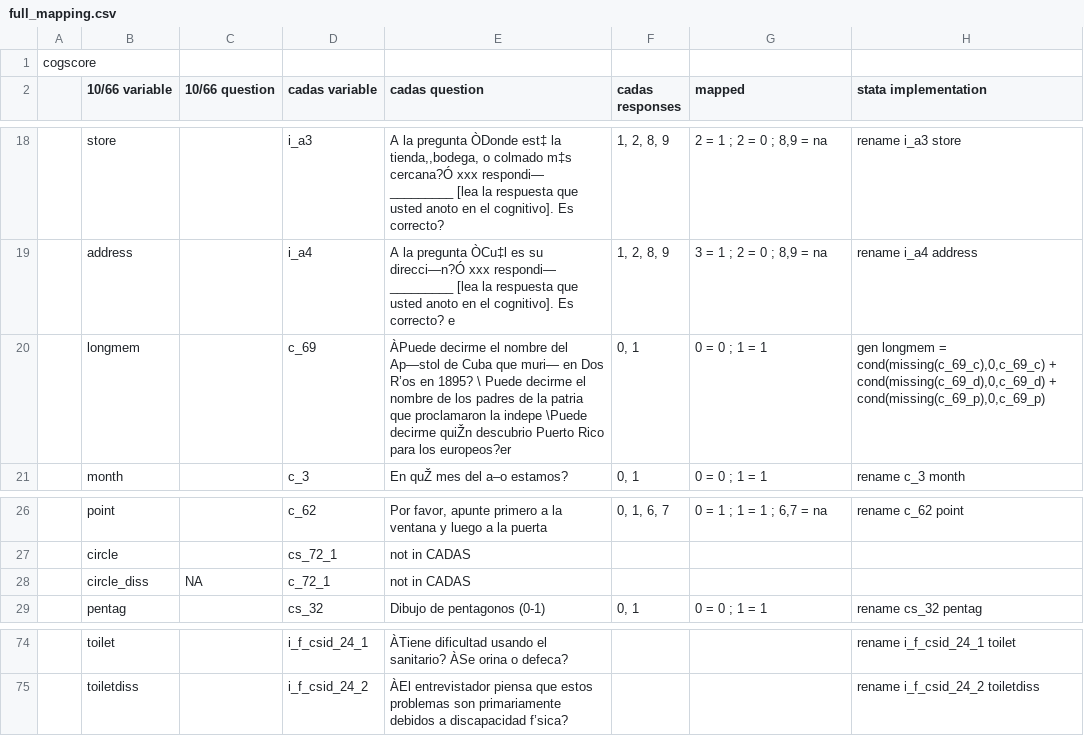
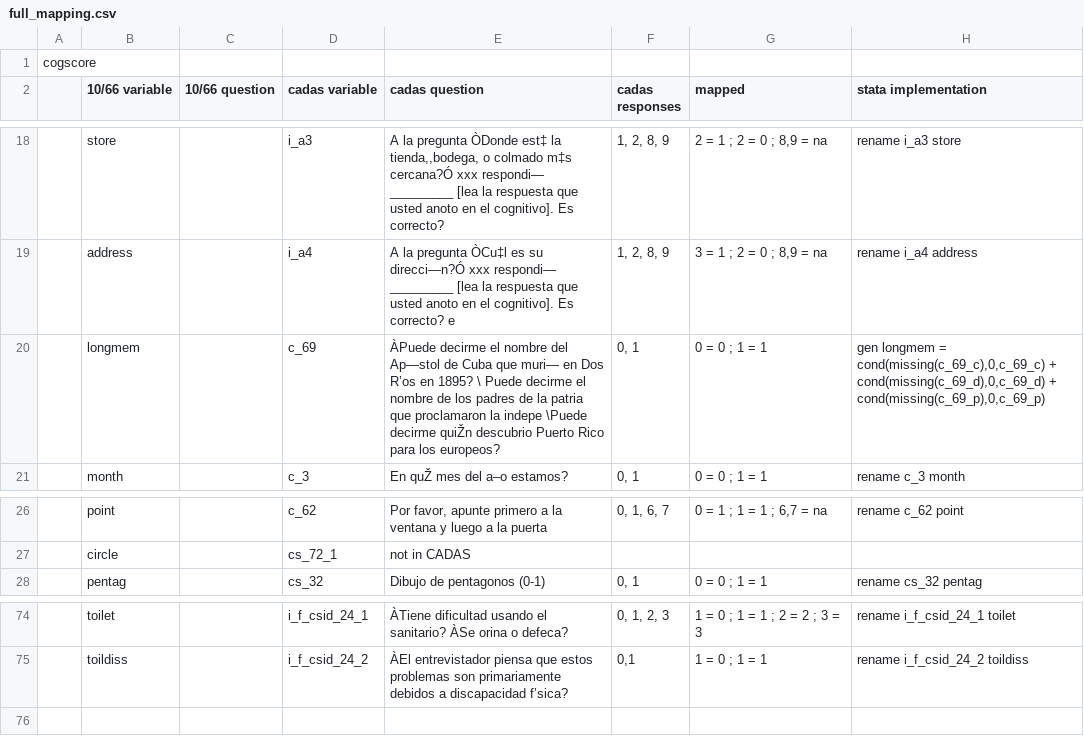
Before and after one commit to chrissoria/1066_Algorithm, a CSV file: CADAS/mapping/full_mapping.csv, drawn as a sheet; only a part is shown, gaps mark what is left out; removed rows and columns are numbered as before the commit, all else as after; the diff covers the shown part only; the diff names each change by its address in the sheet, - before the commit and + after, or states it on an @@ line.

Commit message:
completed the preliminary version of the1066 algo in cadas replication, small fixes to the full algo computation in 1066, adjusted the mapping to drop circle from the cadas replication.

```diff
--- a/CADAS/mapping/full_mapping.csv
+++ b/CADAS/mapping/full_mapping.csv
-E20 (cadas question): …para los europeos?er
+E20 (cadas question): …para los europeos?
-row 28:  | circle_diss | NA | c_72_1 | not in CADAS
-F74 (cadas responses): (empty)
+F74 (cadas responses): 0, 1, 2, 3
-G74 (mapped): (empty)
+G74 (mapped): 1 = 0 ; 1 = 1 ; 2 = 2 ; 3 = 3
-B75 (10/66 variable): toiletdiss
+B75 (10/66 variable): toildiss
-F75 (cadas responses): (empty)
+F75 (cadas responses): 0,1
-G75 (mapped): (empty)
+G75 (mapped): 1 = 0 ; 1 = 1
-H75 (stata implementation): rename i_f_csid_24_2 toiletdiss
+H75 (stata implementation): rename i_f_csid_24_2 toildiss
```
Also changed, not shown: 1 added row and 50 edited cells elsewhere in this file, 5 other files.
